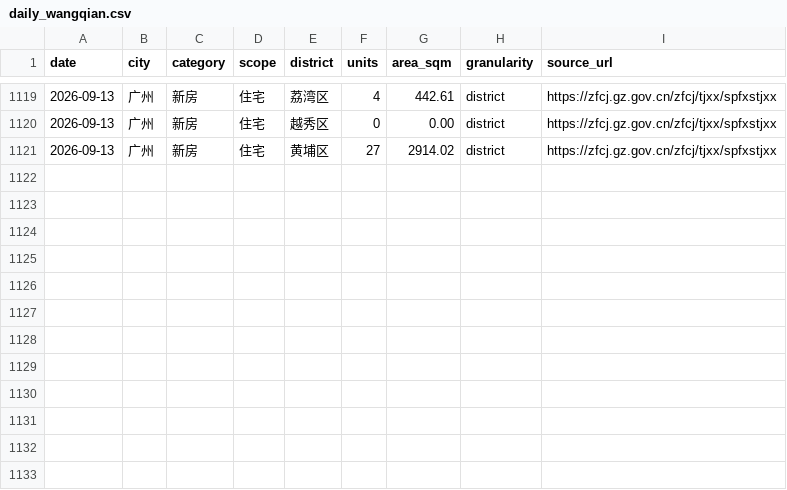
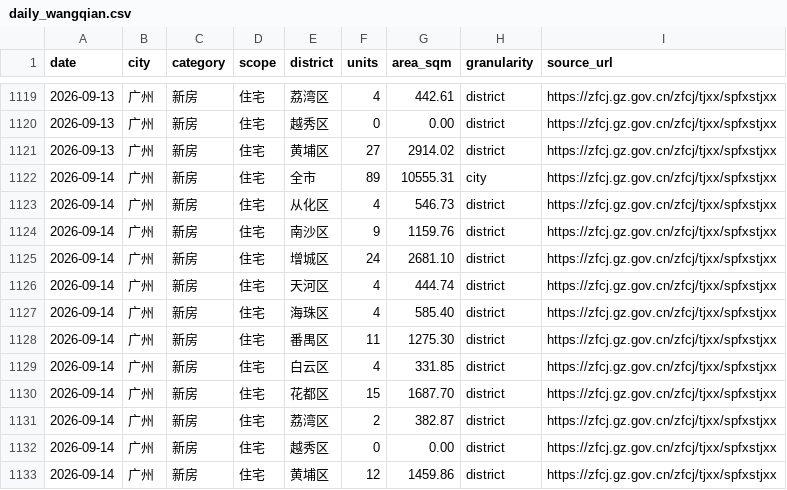
Before and after one commit to xuefeng0324/realty, a CSV file: realty_app/static/daily_wangqian.csv, drawn as a sheet; only a part is shown, gaps mark what is left out.

```diff
--- a/realty_app/static/daily_wangqian.csv
+++ b/realty_app/static/daily_wangqian.csv
@@ -1121 +1121,13 @@
 2026-09-13,广州,新房,住宅,黄埔区,27,2914.02,district,https://zfcj.gz.gov.cn/zfcj/tjxx/spfxstjxx
+2026-09-14,广州,新房,住宅,全市,89,10555.31,city,https://zfcj.gz.gov.cn/zfcj/tjxx/spfxstjxx
+2026-09-14,广州,新房,住宅,从化区,4,546.73,district,https://zfcj.gz.gov.cn/zfcj/tjxx/spfxstjxx
+2026-09-14,广州,新房,住宅,南沙区,9,1159.76,district,https://zfcj.gz.gov.cn/zfcj/tjxx/spfxstjxx
+2026-09-14,广州,新房,住宅,增城区,24,2681.10,district,https://zfcj.gz.gov.cn/zfcj/tjxx/spfxstjxx
+2026-09-14,广州,新房,住宅,天河区,4,444.74,district,https://zfcj.gz.gov.cn/zfcj/tjxx/spfxstjxx
+2026-09-14,广州,新房,住宅,海珠区,4,585.40,district,https://zfcj.gz.gov.cn/zfcj/tjxx/spfxstjxx
+2026-09-14,广州,新房,住宅,番禺区,11,1275.30,district,https://zfcj.gz.gov.cn/zfcj/tjxx/spfxstjxx
+2026-09-14,广州,新房,住宅,白云区,4,331.85,district,https://zfcj.gz.gov.cn/zfcj/tjxx/spfxstjxx
+2026-09-14,广州,新房,住宅,花都区,15,1687.70,district,https://zfcj.gz.gov.cn/zfcj/tjxx/spfxstjxx
+2026-09-14,广州,新房,住宅,荔湾区,2,382.87,district,https://zfcj.gz.gov.cn/zfcj/tjxx/spfxstjxx
+2026-09-14,广州,新房,住宅,越秀区,0,0.00,district,https://zfcj.gz.gov.cn/zfcj/tjxx/spfxstjxx
+2026-09-14,广州,新房,住宅,黄埔区,12,1459.86,district,https://zfcj.gz.gov.cn/zfcj/tjxx/spfxstjxx
```
Also changed, not shown: realty_app/static/gz_new_house_inventory.csv, realty_app/static/seed/wangqian_district_weekly.csv, 1 other file.
